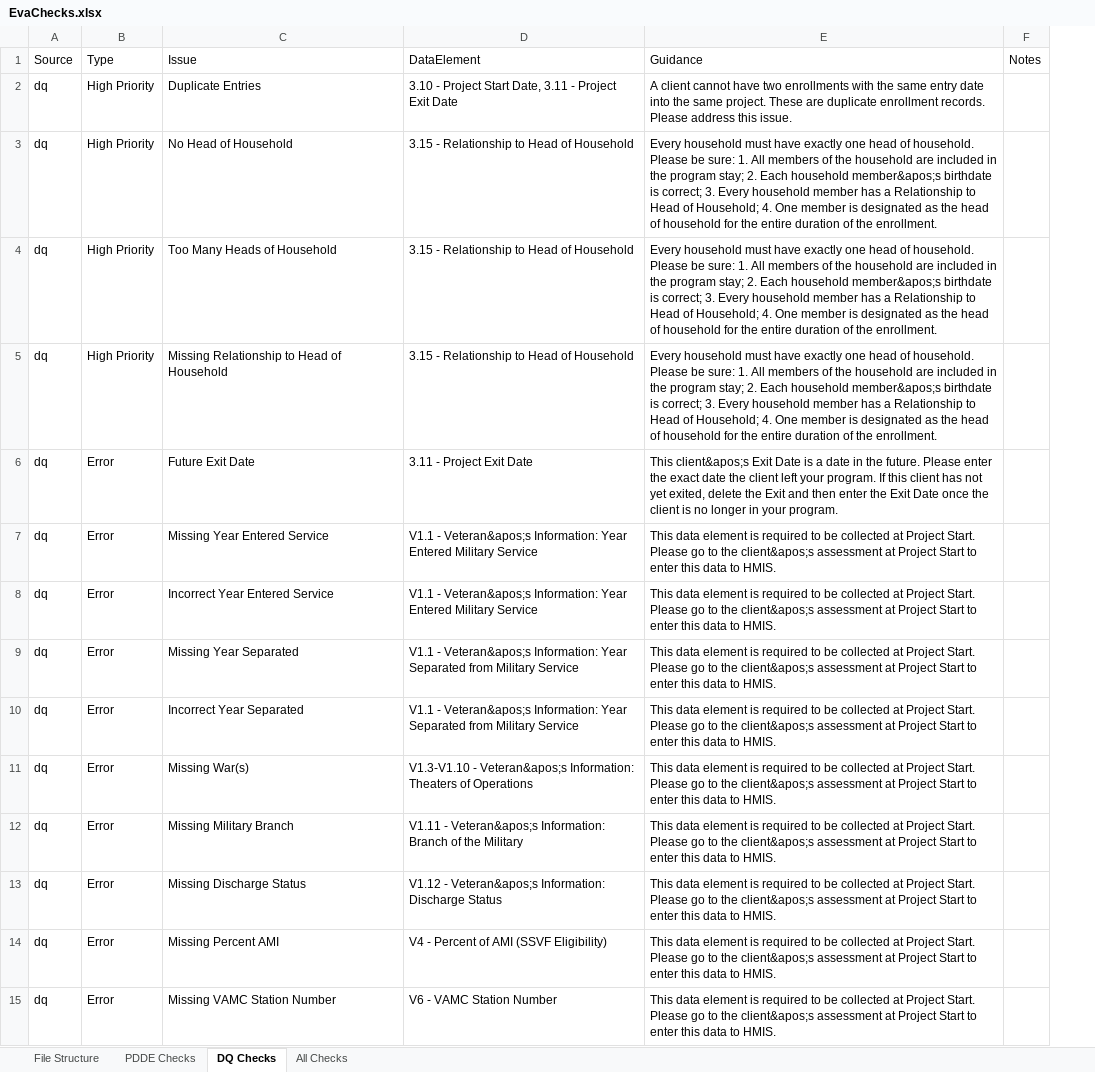
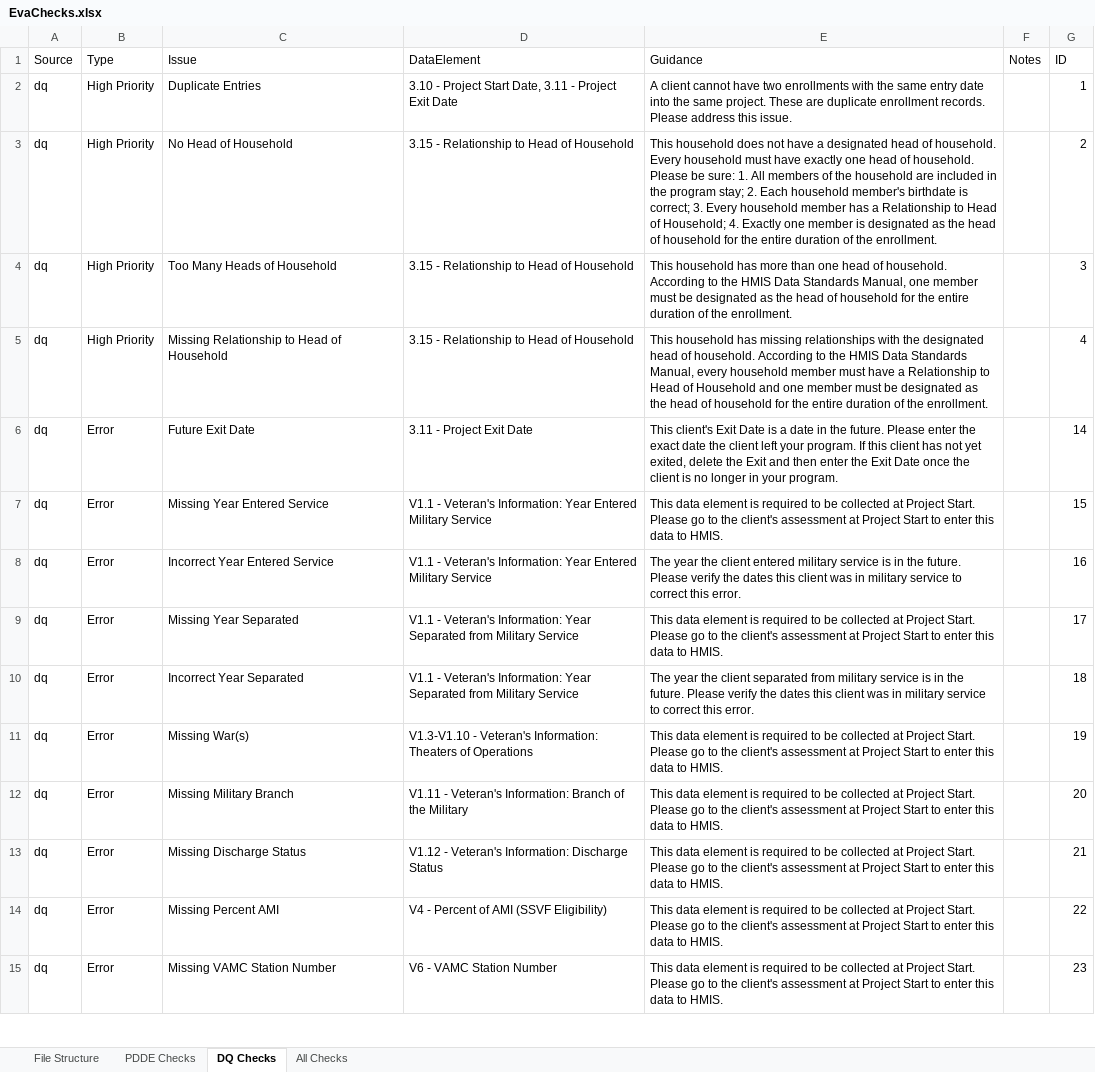
Before and after one commit to abtassociates/eva, an Excel workbook: public-resources/EvaChecks.xlsx, sheet DQ Checks, drawn as a sheet; only a part is shown; values as stored, in another font and other column widths than the file's, no borders; the diff covers the shown part only; the diff names each change by its address in the sheet, - before the commit and + after, or states it on an @@ line.

Commit message:
updated EvaChecks text and fixed IDs in code based on changes to the list of checks in that file. We removed one dup check and I think I got the numbers wrong on others, so many of the checkIDs had to be "subtracted" by 2. For checks that have both an Error and a HP type, merged on both IDs

```diff
--- a/public-resources/EvaChecks.xlsx (sheet DQ Checks)
+++ b/public-resources/EvaChecks.xlsx (sheet DQ Checks)
+column G (ID), rows 2-15: 1 | 2 | 3 | 4 | 14 | 15 | 16 | 17 | 18 | 19 | 20 | 21 | 22 | 23
-E3 (Guidance): Every household must have exactly one head of household. Please be sure: 1. All members of the household are included in the program stay; 2. Each household member&apos;s birthdate is correct; 3. Every household member has a Relationship to Head of Household; 4. One member is…
+E3 (Guidance): This household does not have a designated head of household. Every household must have exactly one head of household. Please be sure: 1. All members of the household are included in the program stay; 2. Each household member's birthdate is correct; 3. Every household member has a Relationship to Head of Household; 4. Exactly one member is…
-E4 (Guidance): Every household must have exactly one head of household. Please be sure: 1. All members of the household are included in the program stay; 2. Each household member&apos;s birthdate is correct; 3. Every household member has a Relationship to Head of Household; 4. One member is designated as…
+E4 (Guidance): This household has more than one head of household. According to the HMIS Data Standards Manual, one member must be designated as…
-E5 (Guidance): Every household must have exactly one head of household. Please be sure: 1. All members of the household are included in the program stay; 2. Each household member&apos;s birthdate is correct; 3. Every household member has a Relationship to Head of Household; 4. One member is designated as…
+E5 (Guidance): This household has missing relationships with the designated head of household. According to the HMIS Data Standards Manual, every household member must have a Relationship to Head of Household and one member must be designated as…
-E6 (Guidance): This client&apos;s Exit Date…
+E6 (Guidance): This client's Exit Date…
-D7:D8 (DataElement): V1.1 - Veteran&apos;s Information: Year…
+D7:D8 (DataElement): V1.1 - Veteran's Information: Year…
-E7 (Guidance): …to the client&apos;s assessment at…
+E7 (Guidance): …to the client's assessment at…
-E8 (Guidance): This data element is required to be collected at Project Start. Please go to the client&apos;s assessment at Project Start to enter this data to HMIS.
+E8 (Guidance): The year the client entered military service is in the future. Please verify the dates this client was in military service to correct this error.
-D9:D10 (DataElement): V1.1 - Veteran&apos;s Information: Year…
+D9:D10 (DataElement): V1.1 - Veteran's Information: Year…
-E9 (Guidance): …to the client&apos;s assessment at…
+E9 (Guidance): …to the client's assessment at…
-E10 (Guidance): This data element is required to be collected at Project Start. Please go to the client&apos;s assessment at Project Start to enter this data to HMIS.
+E10 (Guidance): The year the client separated from military service is in the future. Please verify the dates this client was in military service to correct this error.
-D11 (DataElement): V1.3-V1.10 - Veteran&apos;s Information: Theaters…
+D11 (DataElement): V1.3-V1.10 - Veteran's Information: Theaters…
-E11:E15 (Guidance): …to the client&apos;s assessment at…
+E11:E15 (Guidance): …to the client's assessment at…
-D12 (DataElement): V1.11 - Veteran&apos;s Information: Branch…
+D12 (DataElement): V1.11 - Veteran's Information: Branch…
-D13 (DataElement): V1.12 - Veteran&apos;s Information: Discharge…
+D13 (DataElement): V1.12 - Veteran's Information: Discharge…
```
Also changed, not shown: 16 added rows and 42 edited cells elsewhere in this sheet, sheet All Checks, sheet File Structure, sheet PDDE Checks, 4 other files.
